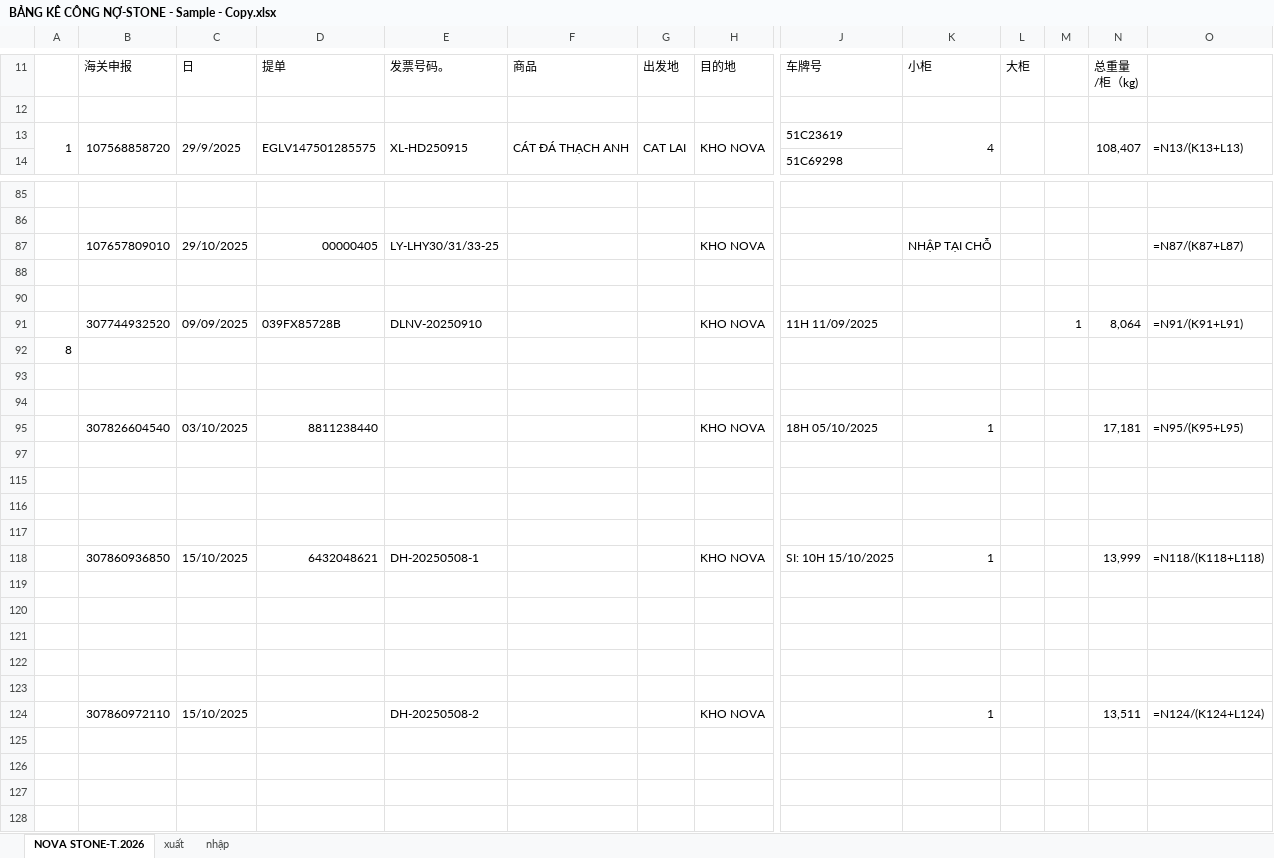
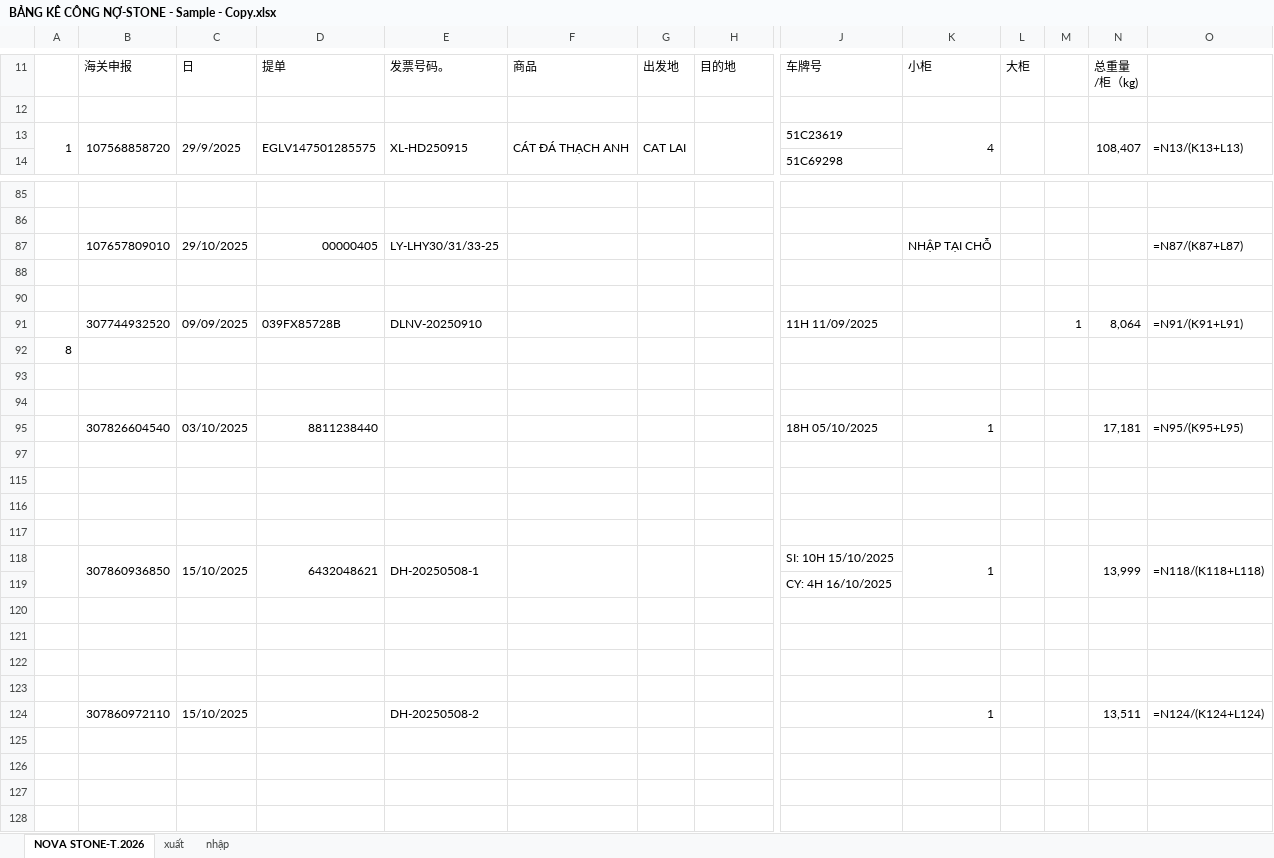
Before and after one commit to nguyenductrong1207/Tools, an Excel workbook: bang_ke/bly/BẢNG KÊ CÔNG NỢ-STONE - Sample - Copy.xlsx, sheet NOVA STONE-T.2026, drawn as a sheet; only a part is shown, gaps mark what is left out; values as stored, in another font and other column widths than the file's, no cell formats; formulas without a stored value are shown as written; charts and pictures and conditional formats not drawn; the diff covers the shown part only; the diff names each change by its address in the sheet, - before the commit and + after, or states it on an @@ line.

```diff
--- a/bang_ke/bly/BẢNG KÊ CÔNG NỢ-STONE - Sample - Copy.xlsx (sheet NOVA STONE-T.2026)
+++ b/bang_ke/bly/BẢNG KÊ CÔNG NỢ-STONE - Sample - Copy.xlsx (sheet NOVA STONE-T.2026)
-H13: KHO NOVA
+H13: (empty)
-H87: KHO NOVA
+H87: (empty)
-H91: KHO NOVA
+H91: (empty)
-H95: KHO NOVA
+H95: (empty)
+A118:A119 merged
+B118:B119 merged
+C118:C119 merged
+D118:D119 merged
+E118:E119 merged
+F118:F119 merged
+G118:G119 merged
-H118: KHO NOVA
+H118: (empty)
+H118:H119 merged
+K118:K119 merged
+L118:L119 merged
+M118:M119 merged
+N118:N119 merged
+O118:O119 merged
-J119: (empty)
+J119: CY: 4H 16/10/2025
-H124: KHO NOVA
+H124: (empty)
```
Also changed, not shown: 15 added rows, 12 removed rows, 11 moved rows, 15 edited cells and merged cells elsewhere in this sheet, sheet xuất, sheet nhập, cell formats, hidden cells, bang_ke/bly/BẢNG KÊ CÔNG NỢ-STONE-T10.25.xlsx, bang_ke/van_loc_phat/example/tool bang ke/tool bang ke A DANH.xlsx, 20 other files.
